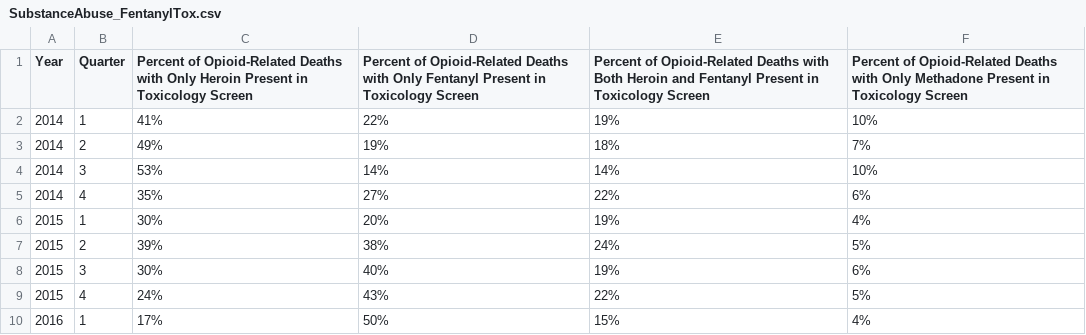
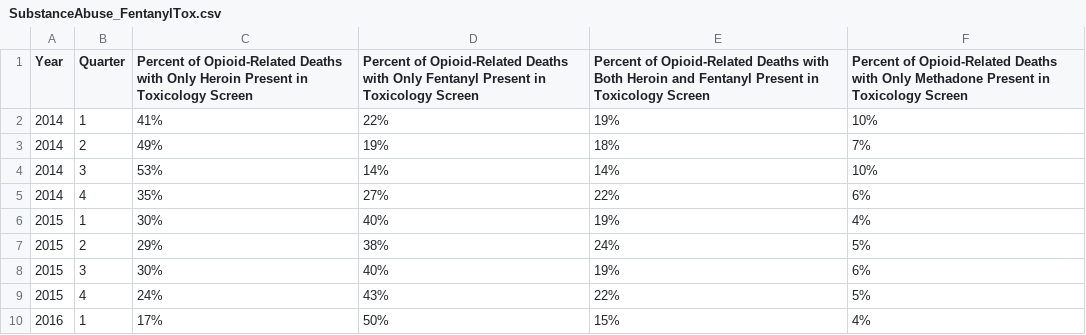
Before and after one commit to massgov/chapter55, a CSV file: js/data/csv/SubstanceAbuse_FentanylTox.csv, drawn as a sheet.

Commit message:
fentanyl chart data download fix
fixed error in data download csv from fentanyl callout line chart

```diff
--- a/js/data/csv/SubstanceAbuse_FentanylTox.csv
+++ b/js/data/csv/SubstanceAbuse_FentanylTox.csv
@@ -5,4 +5,4 @@ Year,Quarter,Percent of Opioid-Related Deaths with Only Heroin Present in Toxico
 2014,4,35%,27%,22%,6%
-2015,1,30%,20%,19%,4%
-2015,2,39%,38%,24%,5%
+2015,1,30%,40%,19%,4%
+2015,2,29%,38%,24%,5%
 2015,3,30%,40%,19%,6%
```
